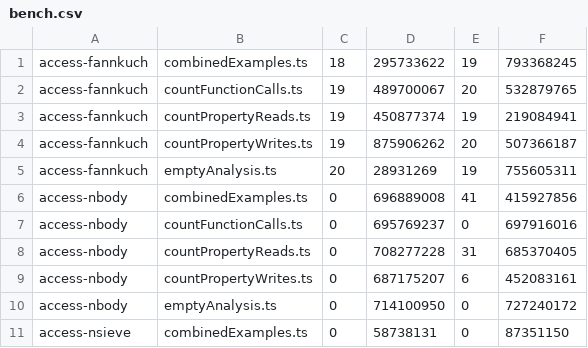
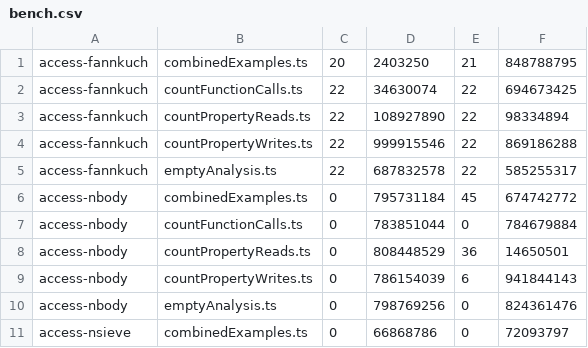
Before and after one commit to aaronmunsters/Oron, a CSV file: benchmarks/results/bench.csv, drawn as a sheet; only a part is shown; the diff covers the shown part only.

Commit message:
Added benchmark results by removing ArgsBuffer

```diff
--- a/benchmarks/results/bench.csv
+++ b/benchmarks/results/bench.csv
@@ -1,11 +1,11 @@
-access-fannkuch, combinedExamples.ts, 18, 295733622, 19, 793368245
-access-fannkuch, countFunctionCalls.ts, 19, 489700067, 20, 532879765
-access-fannkuch, countPropertyReads.ts, 19, 450877374, 19, 219084941
-access-fannkuch, countPropertyWrites.ts, 19, 875906262, 20, 507366187
-access-fannkuch, emptyAnalysis.ts, 20, 28931269, 19, 755605311
-access-nbody, combinedExamples.ts, 0, 696889008, 41, 415927856
-access-nbody, countFunctionCalls.ts, 0, 695769237, 0, 697916016
-access-nbody, countPropertyReads.ts, 0, 708277228, 31, 685370405
-access-nbody, countPropertyWrites.ts, 0, 687175207, 6, 452083161
-access-nbody, emptyAnalysis.ts, 0, 714100950, 0, 727240172
-access-nsieve, combinedExamples.ts, 0, 58738131, 0, 87351150
+access-fannkuch, combinedExamples.ts, 20, 2403250, 21, 848788795
+access-fannkuch, countFunctionCalls.ts, 22, 34630074, 22, 694673425
+access-fannkuch, countPropertyReads.ts, 22, 108927890, 22, 98334894
+access-fannkuch, countPropertyWrites.ts, 22, 999915546, 22, 869186288
+access-fannkuch, emptyAnalysis.ts, 22, 687832578, 22, 585255317
+access-nbody, combinedExamples.ts, 0, 795731184, 45, 674742772
+access-nbody, countFunctionCalls.ts, 0, 783851044, 0, 784679884
+access-nbody, countPropertyReads.ts, 0, 808448529, 36, 14650501
+access-nbody, countPropertyWrites.ts, 0, 786154039, 6, 941844143
+access-nbody, emptyAnalysis.ts, 0, 798769256, 0, 824361476
+access-nsieve, combinedExamples.ts, 0, 66868786, 0, 72093797
```
Also changed, not shown: 106 edited cells elsewhere in this file, 2 other files.
